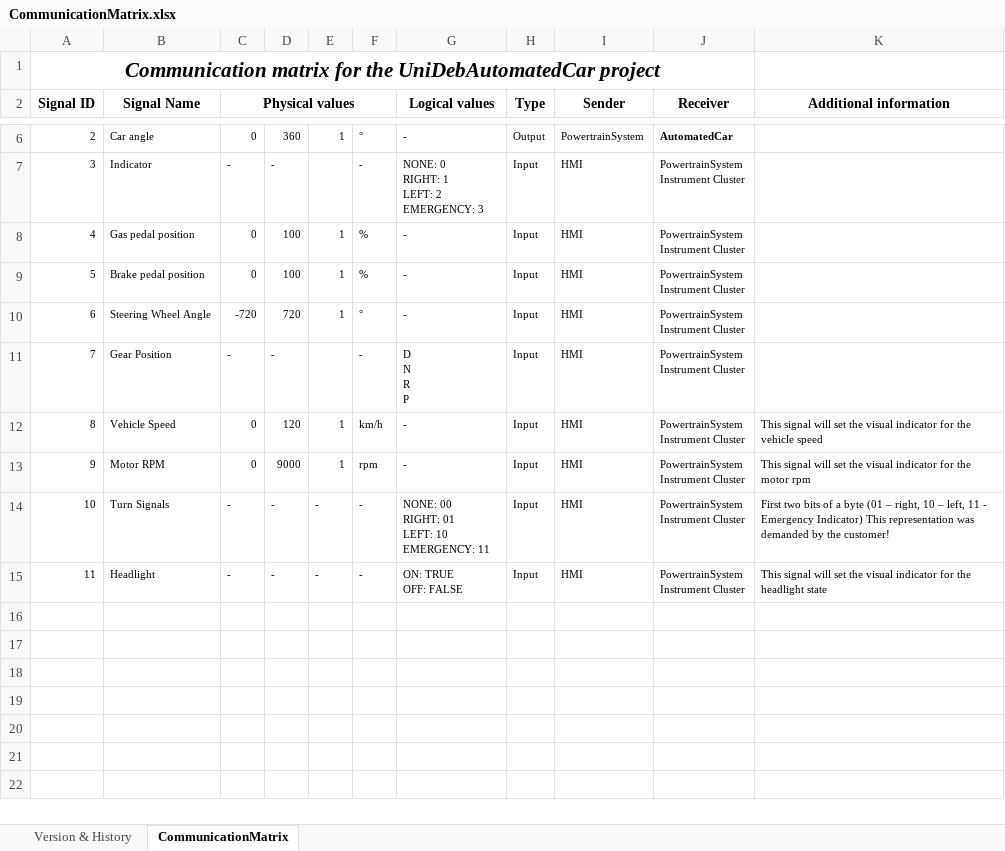
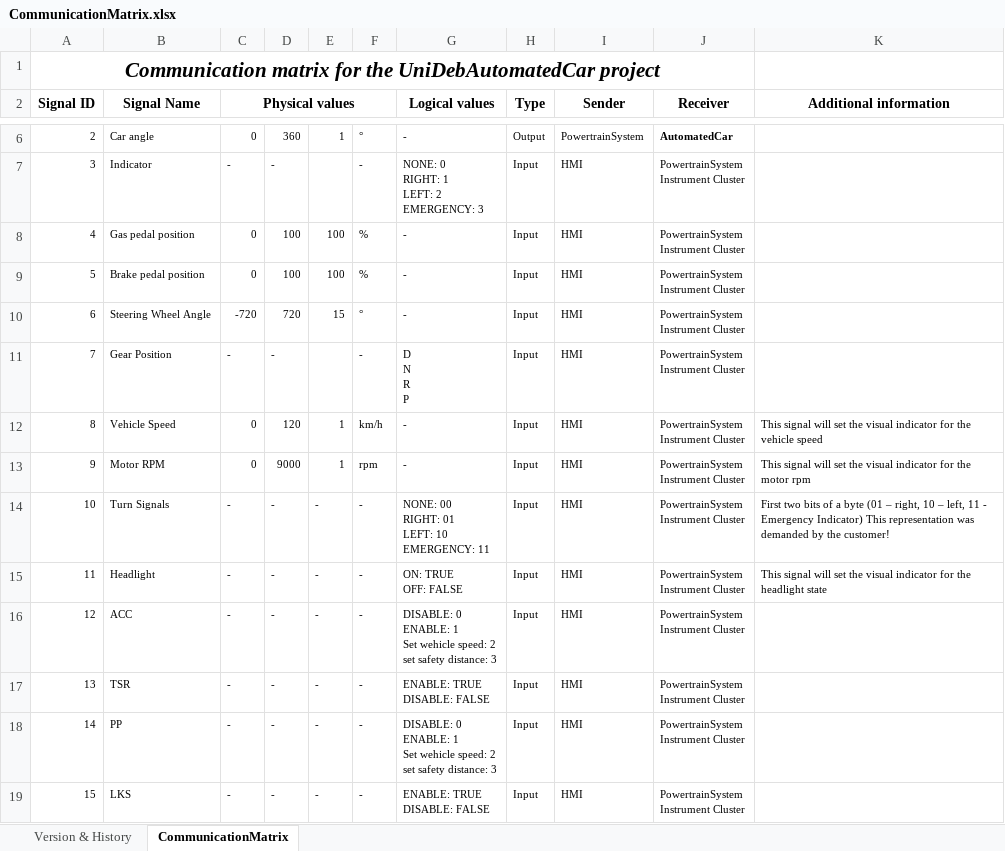
Before and after one commit to kholman-bosch/UniDeb2017-1, an Excel workbook: UniDebAutomatedCar/doc/CommunicationMatrix.xlsx, sheet CommunicationMatrix, drawn as a sheet; only a part is shown, gaps mark what is left out; values as stored, in another font and other column widths than the file's, no borders; ↵ is a line break in a cell; the diff names each change by its address in the sheet, - before the commit and + after, or states it on an @@ line.

```diff
--- a/UniDebAutomatedCar/doc/CommunicationMatrix.xlsx (sheet CommunicationMatrix)
+++ b/UniDebAutomatedCar/doc/CommunicationMatrix.xlsx (sheet CommunicationMatrix)
-E8:E9: 1
+E8:E9: 100
-E10: 1
+E10: 15
+row 16: 12 | ACC | - | - | - | - | DISABLE: 0 ↵ ENABLE: 1 ↵ Set wehicle speed: 2 ↵ set safety distance: 3 | Input | HMI | PowertrainSystem ↵ Instrument Cluster
+row 17: 13 | TSR | - | - | - | - | ENABLE: TRUE ↵ DISABLE: FALSE | Input | HMI | PowertrainSystem ↵ Instrument Cluster
+row 18: 14 | PP | - | - | - | - | DISABLE: 0 ↵ ENABLE: 1 ↵ Set wehicle speed: 2 ↵ set safety distance: 3 | Input | HMI | PowertrainSystem ↵ Instrument Cluster
+row 19: 15 | LKS | - | - | - | - | ENABLE: TRUE ↵ DISABLE: FALSE | Input | HMI | PowertrainSystem ↵ Instrument Cluster
```
Also changed, not shown: sheet Version & History, UniDebAutomatedCar/doc/UniDebAutomCar2017-1_Requirements.xlsx.
